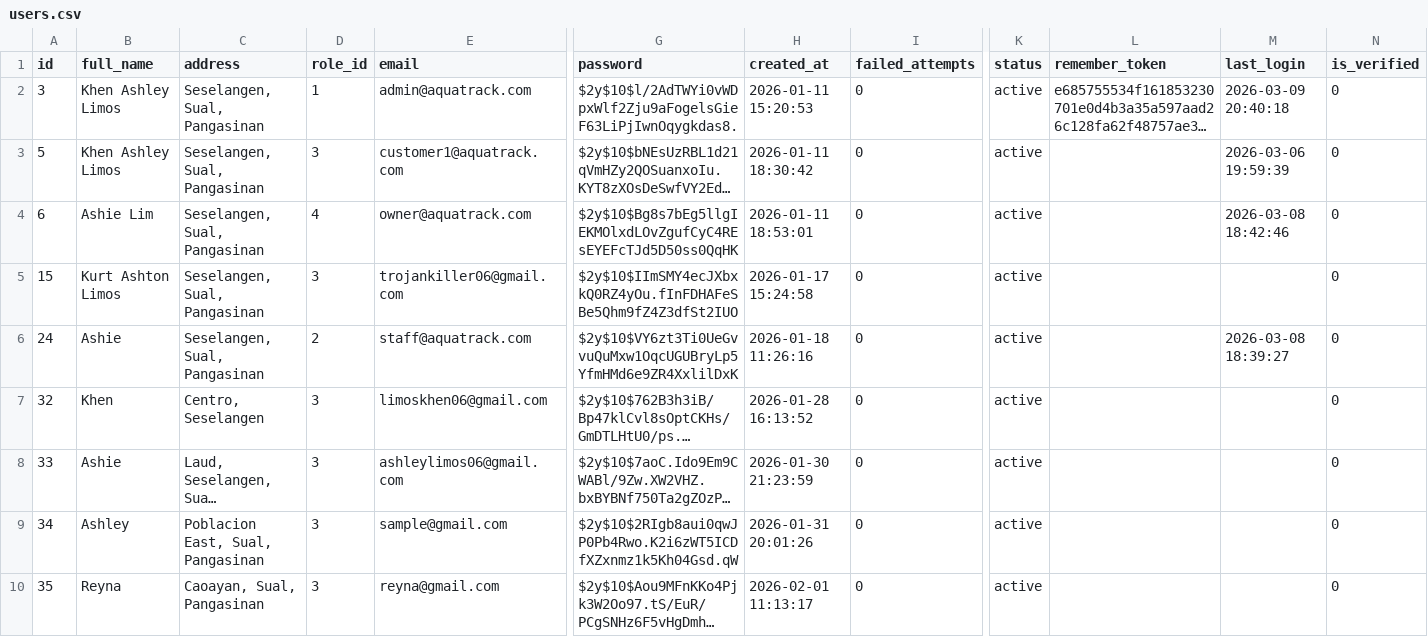
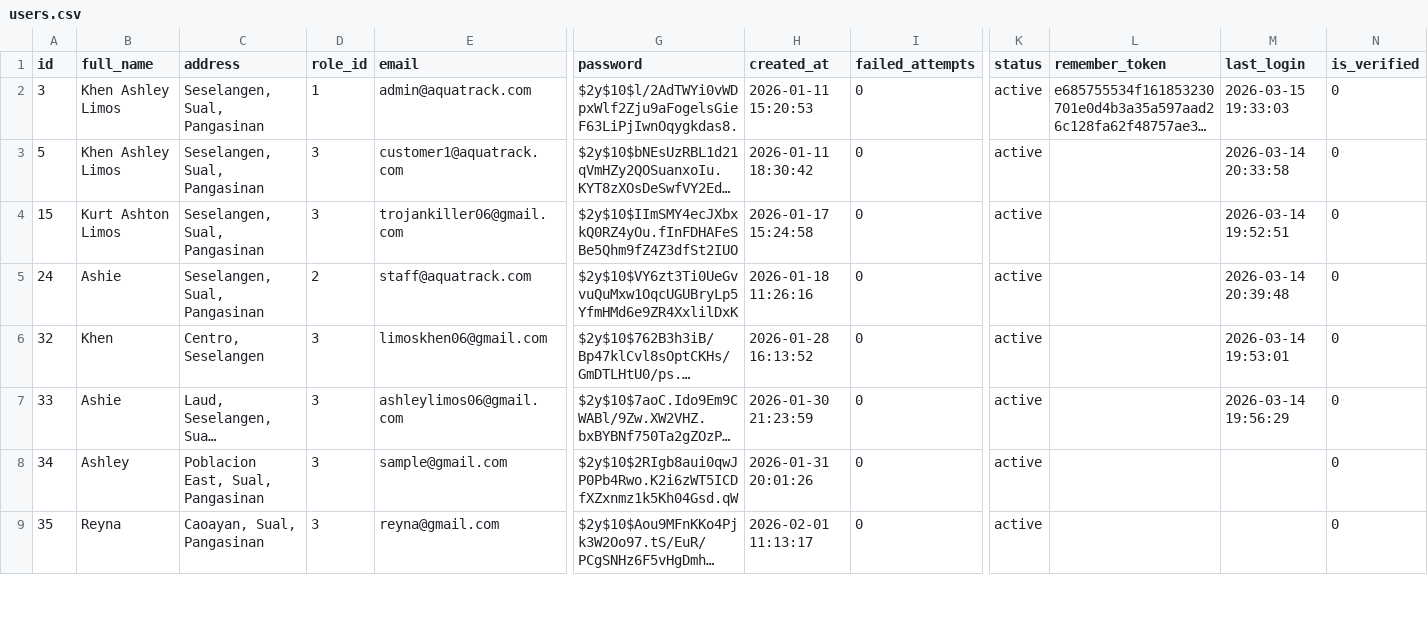
Before and after one commit to LimosKhenAshley/AquaTrack, a CSV file: storage/backups/users.csv, drawn as a sheet; only a part is shown, gaps mark what is left out; long unchanged cells end in …; removed rows and columns are numbered as before the commit, all else as after; rows hold the shown columns only; the diff covers the shown part only; the diff names each change by its address in the sheet, - before the commit and + after, or states it on an @@ line.

```diff
--- a/storage/backups/users.csv
+++ b/storage/backups/users.csv
-M2 (last_login): 2026-03-09 20:40:18
+M2 (last_login): 2026-03-15 19:33:03
-M3 (last_login): 2026-03-06 19:59:39
+M3 (last_login): 2026-03-14 20:33:58
-row 4: 6 | Ashie Lim | Seselangen, Sual, Pangasinan | 4 | owner@aquatrack.com | $2y$10$Bg8s7bEg5llgIEKMOlxdLOvZgufCyC4REsEYEFcTJd5D50ss0QqHK | 2026-01-11 18:53:01 | 0 | active |  | 2026-03-08 18:42:46 | 0
-M4 (last_login): (empty)
+M4 (last_login): 2026-03-14 19:52:51
-M5 (last_login): 2026-03-08 18:39:27
+M5 (last_login): 2026-03-14 20:39:48
-M6 (last_login): (empty)
+M6 (last_login): 2026-03-14 19:53:01
-M7 (last_login): (empty)
+M7 (last_login): 2026-03-14 19:56:29
```
Also changed, not shown: 6 edited cells elsewhere in this file, storage/backups/bills.csv, storage/backups/disconnection_requests.csv, 18 other files.
